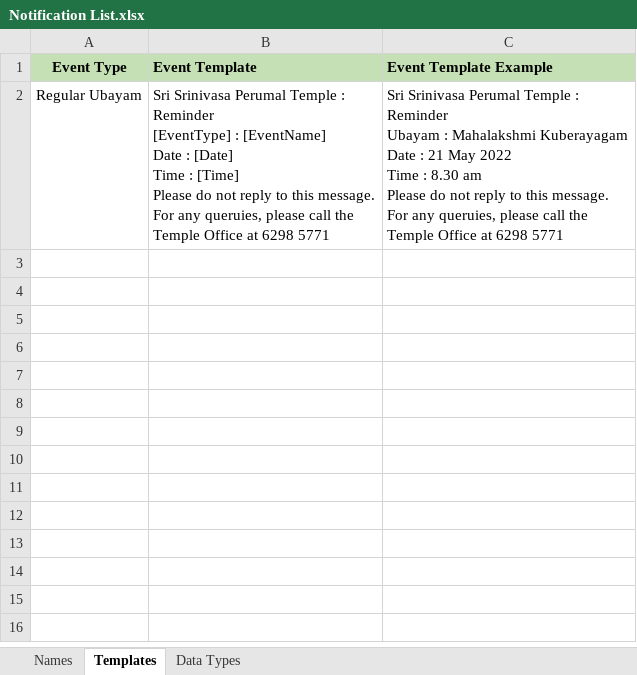
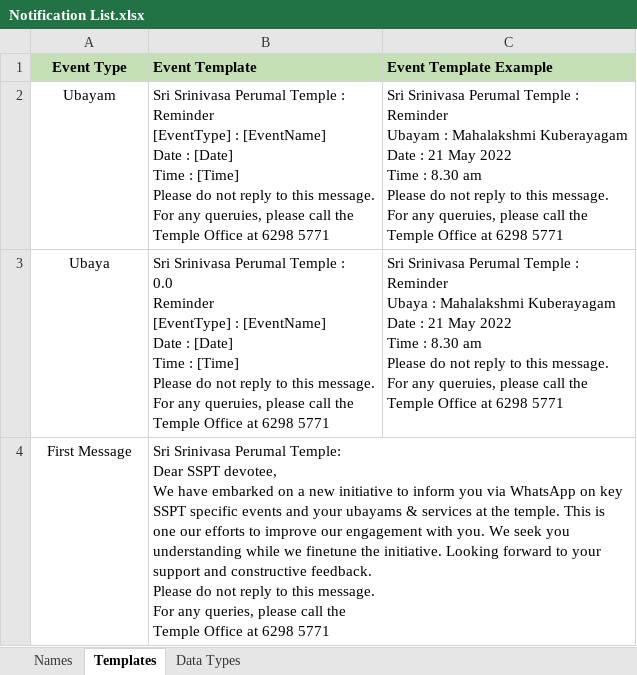
Before and after one commit to Keerthan921/excelToWhatsapp, an Excel workbook: Notification List.xlsx, sheet Templates, drawn as a sheet; values as stored, in another font and other column widths than the file's, no borders; ↵ is a line break in a cell; the diff names each change by its address in the sheet, - before the commit and + after, or states it on an @@ line.

```diff
--- a/Notification List.xlsx (sheet Templates)
+++ b/Notification List.xlsx (sheet Templates)
-A2 (Event Type): Regular Ubayam
+A2 (Event Type): Ubayam
+row 3: Ubaya | Sri Srinivasa Perumal Temple : ↵ 0.0 ↵ Reminder ↵ [EventType] : [EventName] ↵ Date : [Date] ↵ Time : [Time] ↵ Please do not reply to this message. ↵ For any queruies, please call the ↵ Temple Office at 6298 5771 | Sri Srinivasa Perumal Temple : ↵ Reminder ↵ Ubaya : Mahalakshmi Kuberayagam ↵ Date : 21 May 2022 ↵ Time : 8.30 am ↵ Please do not reply to this message. ↵ For any queruies, please call the ↵ Temple Office at 6298 5771
+row 4: First Message | Sri Srinivasa Perumal Temple: ↵ Dear SSPT devotee, ↵ We have embarked on a new initiative to inform you via WhatsApp on key SSPT specific events and your ubayams & services at the temple. This is one our efforts to improve our engagement with you. We seek you understanding while we finetune the initiative. Looking forward to your support and constructive feedback. ↵ Please do not reply to this message. ↵ For any queries, please call the ↵ Temple Office at 6298 5771
```
Also changed, not shown: sheet Names, 3 other files.
